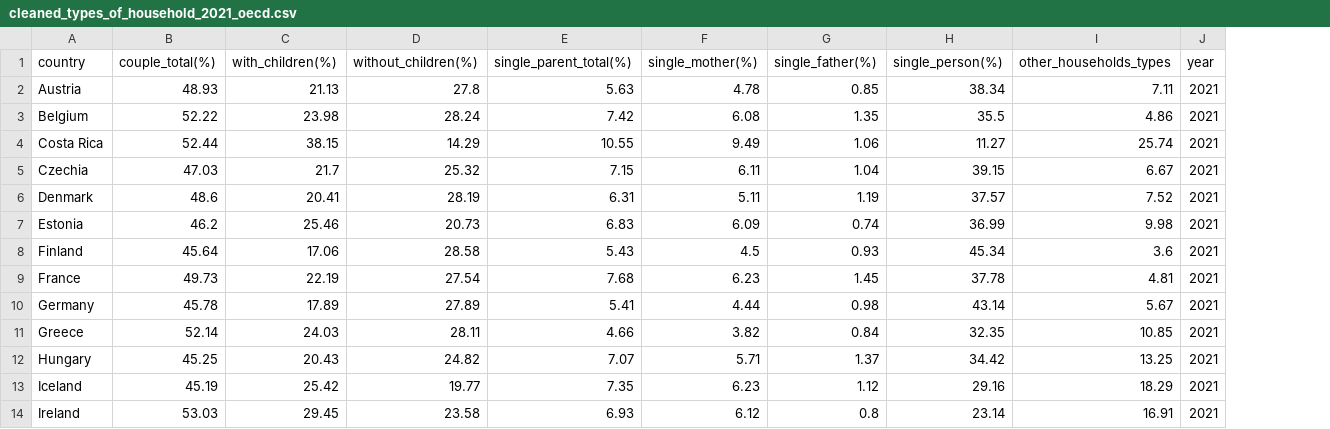
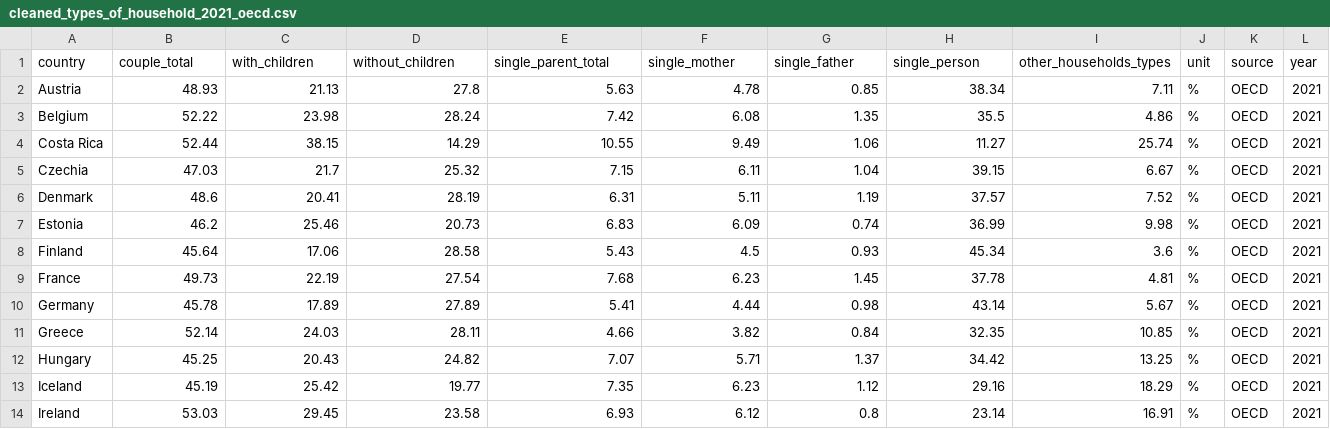
Before and after one commit to YkslB/marriage_statistics, a CSV file: data/Cleaned/cleaned_types_of_household_2021_oecd.csv, drawn as a sheet; only a part is shown; the diff names each change by its address in the sheet, - before the commit and + after, or states it on an @@ line.

```diff
--- a/data/Cleaned/cleaned_types_of_household_2021_oecd.csv
+++ b/data/Cleaned/cleaned_types_of_household_2021_oecd.csv
+column J (unit), rows 2-14: all %
+column K (source), rows 2-14: all OECD
-B1: couple_total(%)
+B1: couple_total
-C1: with_children(%)
+C1: with_children
-D1: without_children(%)
+D1: without_children
-E1: single_parent_total(%)
+E1: single_parent_total
-F1: single_mother(%)
+F1: single_mother
-G1: single_father(%)
+G1: single_father
-H1: single_person(%)
+H1: single_person
```
Also changed, not shown: data/Cleaned/cleaned_fertility_per_1000_from_1960_oecd.csv, data/Cleaned/cleaned_fertility_per_1000_from_2000_oecd.csv, 5 other files.
